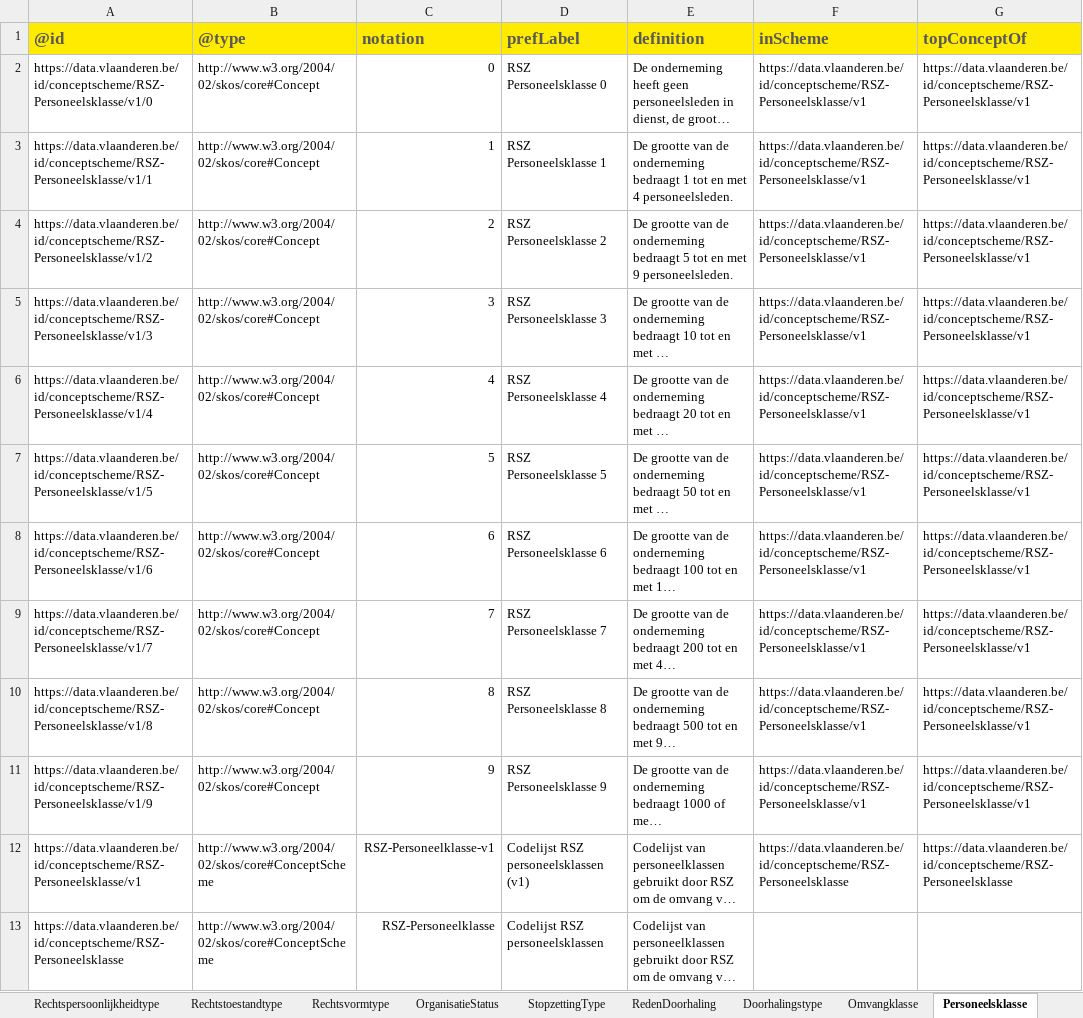
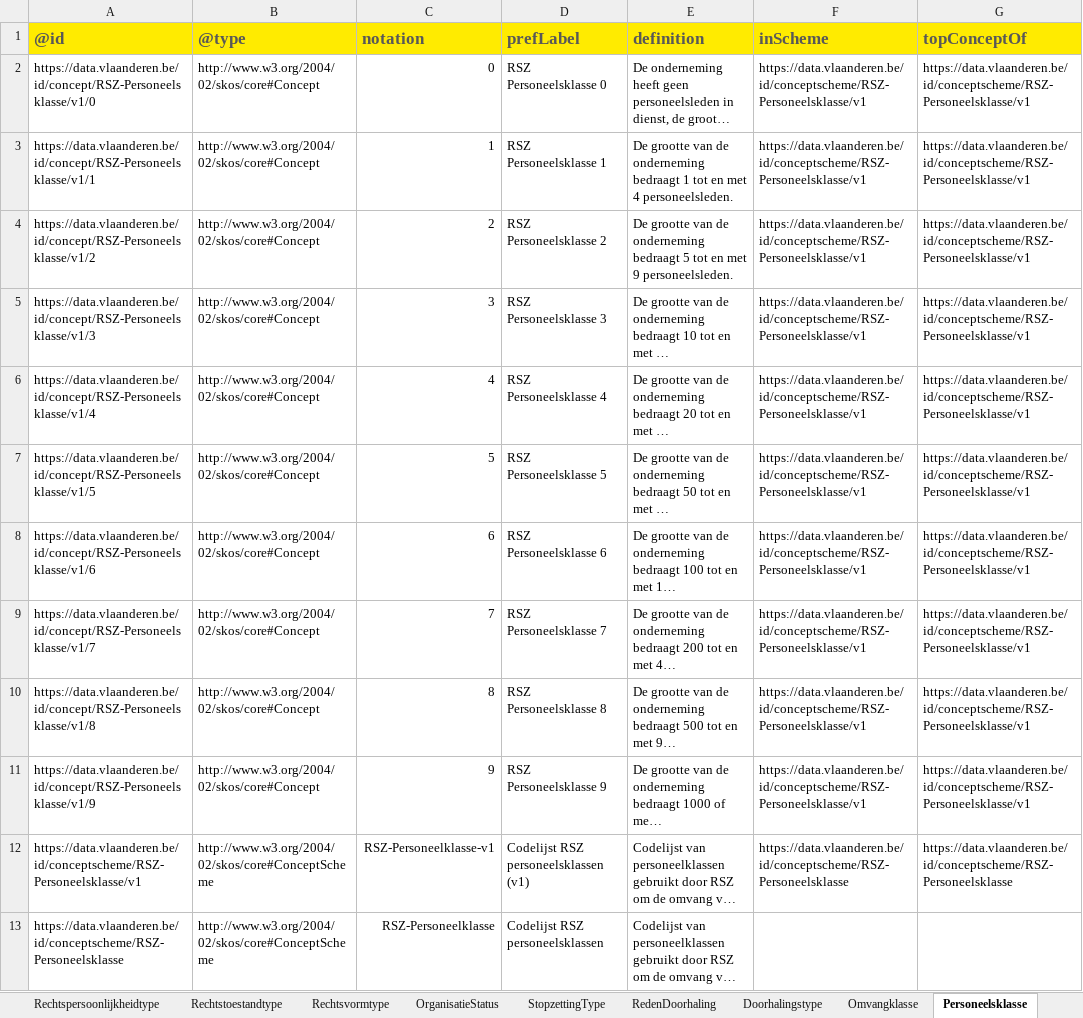
Before and after one commit to Informatievlaanderen/OSLOthema-organisatie, an Excel workbook: resources/OSLO-Organisatie-VKBO-IMPL/20260521-codelijsten-KBO.xlsm, sheet Personeelsklasse, drawn as a sheet; long unchanged cells end in …; values as stored, in another font and other column widths than the file's, no borders; the diff names each change by its address in the sheet, - before the commit and + after, or states it on an @@ line.

Commit message:
OSLO-Organisatie-VKBO-IMPL: sync codelists

```diff
--- a/resources/OSLO-Organisatie-VKBO-IMPL/20260521-codelijsten-KBO.xlsm (sheet Personeelsklasse)
+++ b/resources/OSLO-Organisatie-VKBO-IMPL/20260521-codelijsten-KBO.xlsm (sheet Personeelsklasse)
-A2 (@id): https://data.vlaanderen.be/id/conceptscheme/RSZ-Personeelsklasse/v1/0
+A2 (@id): https://data.vlaanderen.be/id/concept/RSZ-Personeelsklasse/v1/0
-A3 (@id): https://data.vlaanderen.be/id/conceptscheme/RSZ-Personeelsklasse/v1/1
+A3 (@id): https://data.vlaanderen.be/id/concept/RSZ-Personeelsklasse/v1/1
-A4 (@id): https://data.vlaanderen.be/id/conceptscheme/RSZ-Personeelsklasse/v1/2
+A4 (@id): https://data.vlaanderen.be/id/concept/RSZ-Personeelsklasse/v1/2
-A5 (@id): https://data.vlaanderen.be/id/conceptscheme/RSZ-Personeelsklasse/v1/3
+A5 (@id): https://data.vlaanderen.be/id/concept/RSZ-Personeelsklasse/v1/3
-A6 (@id): https://data.vlaanderen.be/id/conceptscheme/RSZ-Personeelsklasse/v1/4
+A6 (@id): https://data.vlaanderen.be/id/concept/RSZ-Personeelsklasse/v1/4
-A7 (@id): https://data.vlaanderen.be/id/conceptscheme/RSZ-Personeelsklasse/v1/5
+A7 (@id): https://data.vlaanderen.be/id/concept/RSZ-Personeelsklasse/v1/5
-A8 (@id): https://data.vlaanderen.be/id/conceptscheme/RSZ-Personeelsklasse/v1/6
+A8 (@id): https://data.vlaanderen.be/id/concept/RSZ-Personeelsklasse/v1/6
-A9 (@id): https://data.vlaanderen.be/id/conceptscheme/RSZ-Personeelsklasse/v1/7
+A9 (@id): https://data.vlaanderen.be/id/concept/RSZ-Personeelsklasse/v1/7
-A10 (@id): https://data.vlaanderen.be/id/conceptscheme/RSZ-Personeelsklasse/v1/8
+A10 (@id): https://data.vlaanderen.be/id/concept/RSZ-Personeelsklasse/v1/8
-A11 (@id): https://data.vlaanderen.be/id/conceptscheme/RSZ-Personeelsklasse/v1/9
+A11 (@id): https://data.vlaanderen.be/id/concept/RSZ-Personeelsklasse/v1/9
```
Also changed, not shown: sheet RapportType, 4 other files.
